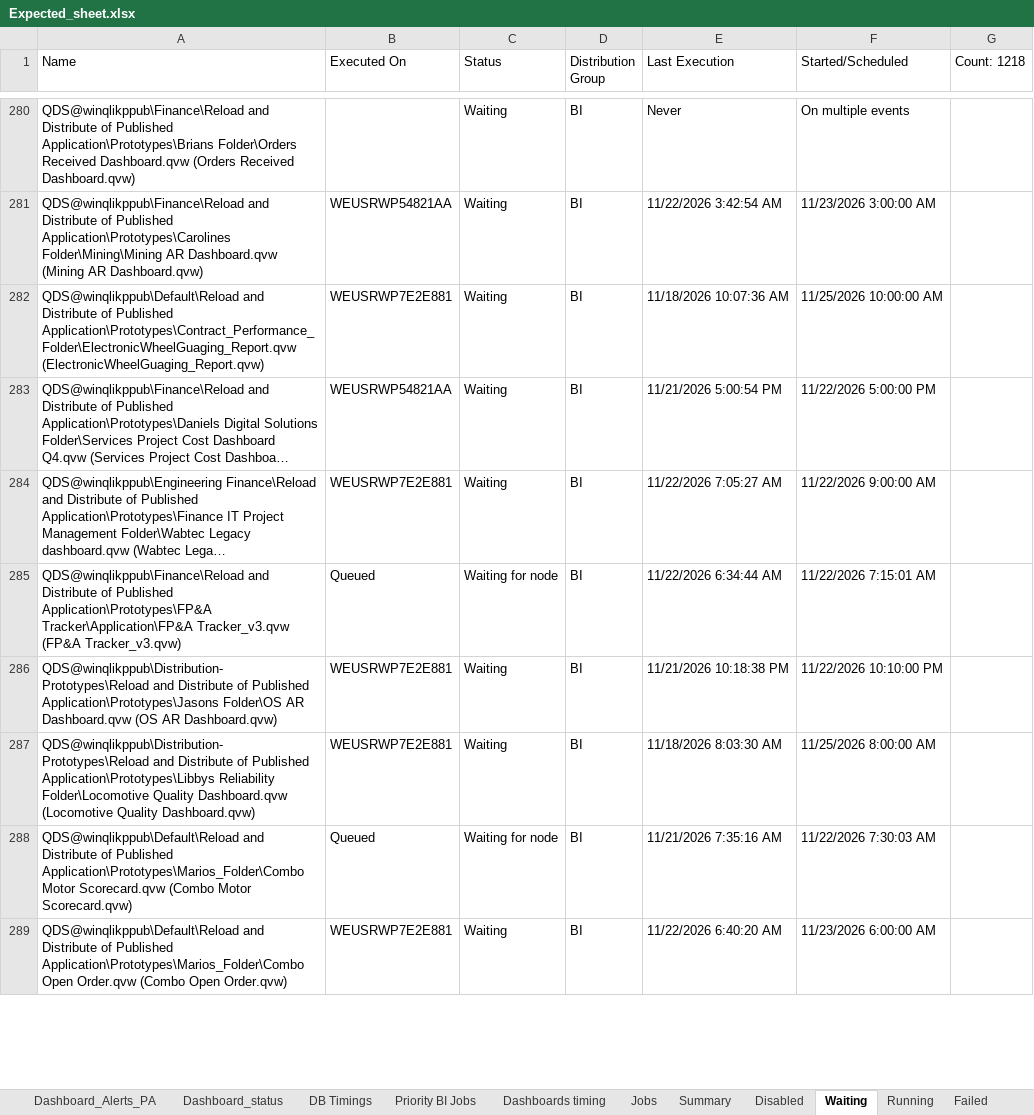
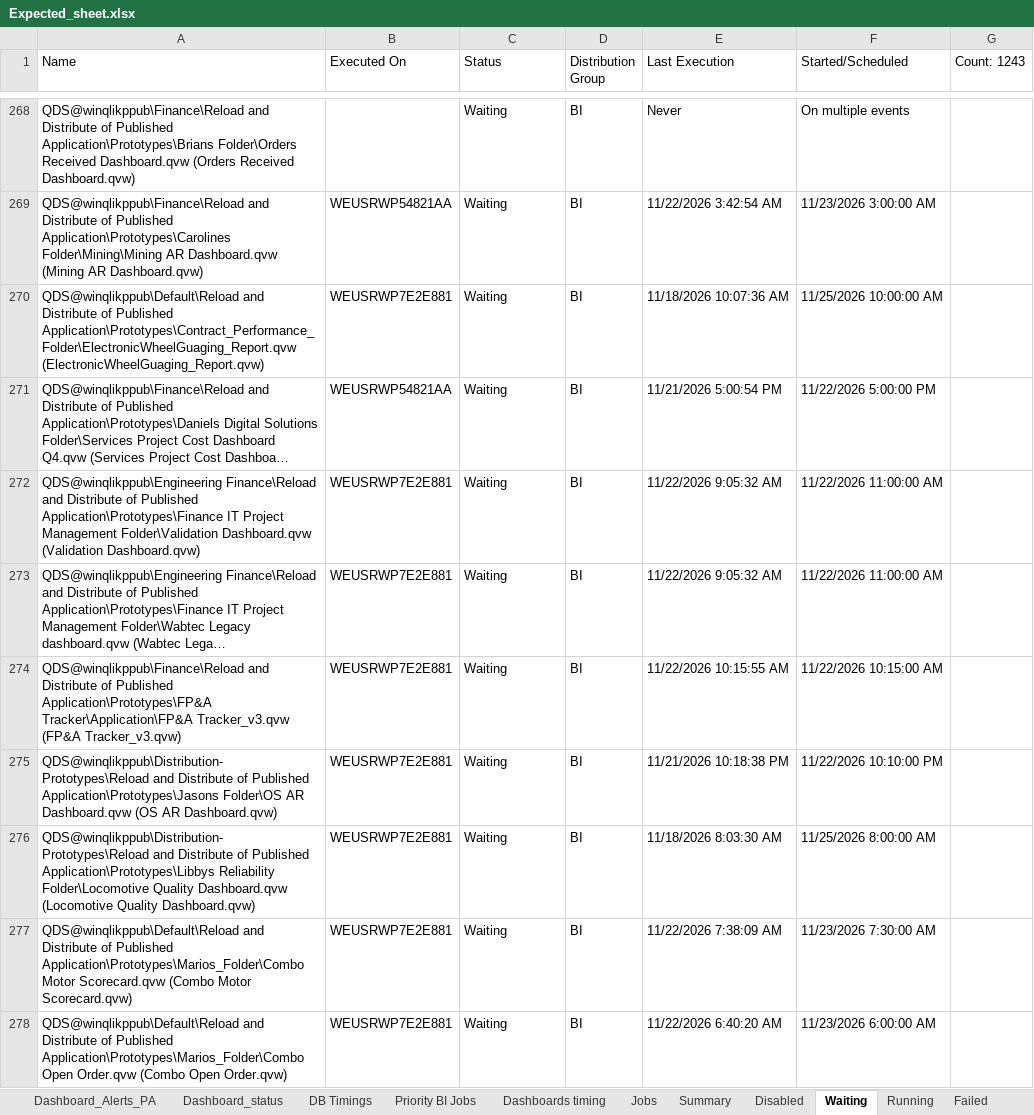
Before and after one commit to warriorcool1213-blip/Wabtec_Qlik_DB-s, an Excel workbook: Expected_sheet.xlsx, sheet Waiting, drawn as a sheet; only a part is shown, gaps mark what is left out; long unchanged cells end in …; values as stored, in another font and other column widths than the file's, no cell formats; addresses are those after the commit; the diff covers the shown part only; the diff names each change by its address in the sheet, - before the commit and + after, or states it on an @@ line.

Commit message:
Auto refresh dashboard data

```diff
--- a/Expected_sheet.xlsx (sheet Waiting)
+++ b/Expected_sheet.xlsx (sheet Waiting)
-G1: Count: 1218
+G1: Count: 1243
+row 272: QDS@winqlikppub\Engineering Finance\Reload and Distribute of Published Application\Prototypes\Finance IT Project Management Folder\Validation Dashboard.qvw (Validation Dashboard.qvw) | WEUSRWP7E2E881 | Waiting | BI | 11/22/2026 9:05:32 AM | 11/22/2026 11:00:00 AM
-E273 (Last Execution): 11/22/2026 7:05:27 AM
+E273 (Last Execution): 11/22/2026 9:05:32 AM
-F273 (Started/Scheduled): 11/22/2026 9:00:00 AM
+F273 (Started/Scheduled): 11/22/2026 11:00:00 AM
-B274 (Executed On): Queued
+B274 (Executed On): WEUSRWP7E2E881
-C274 (Status): Waiting for node
+C274 (Status): Waiting
-E274 (Last Execution): 11/22/2026 6:34:44 AM
+E274 (Last Execution): 11/22/2026 10:15:55 AM
-F274 (Started/Scheduled): 11/22/2026 7:15:01 AM
+F274 (Started/Scheduled): 11/22/2026 10:15:00 AM
-B277 (Executed On): Queued
+B277 (Executed On): WEUSRWP7E2E881
-C277 (Status): Waiting for node
+C277 (Status): Waiting
-E277 (Last Execution): 11/21/2026 7:35:16 AM
+E277 (Last Execution): 11/22/2026 7:38:09 AM
-F277 (Started/Scheduled): 11/22/2026 7:30:03 AM
+F277 (Started/Scheduled): 11/23/2026 7:30:00 AM
```
Also changed, not shown: 56 added rows, 32 removed rows and 659 edited cells elsewhere in this sheet, sheet Jobs, sheet Running, sheet Dashboard_status, sheet Summary, sheet Dashboard_Alerts_PA, sheet Failed, 3 more sheets, cell formats.
